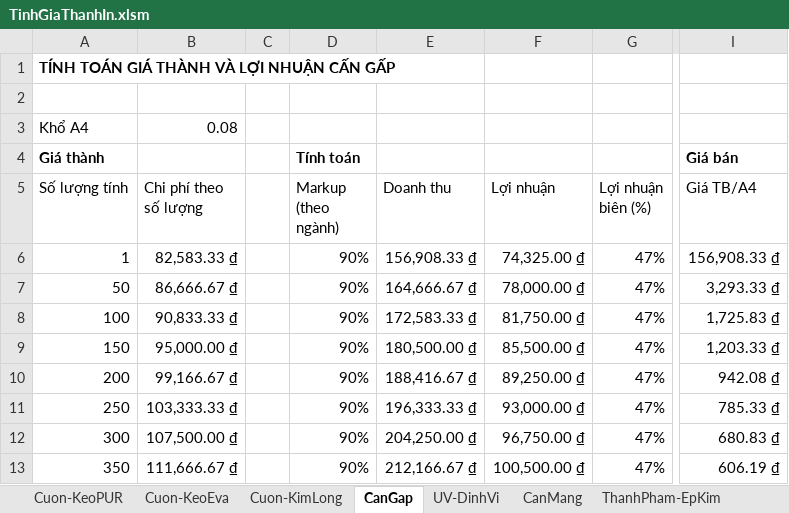
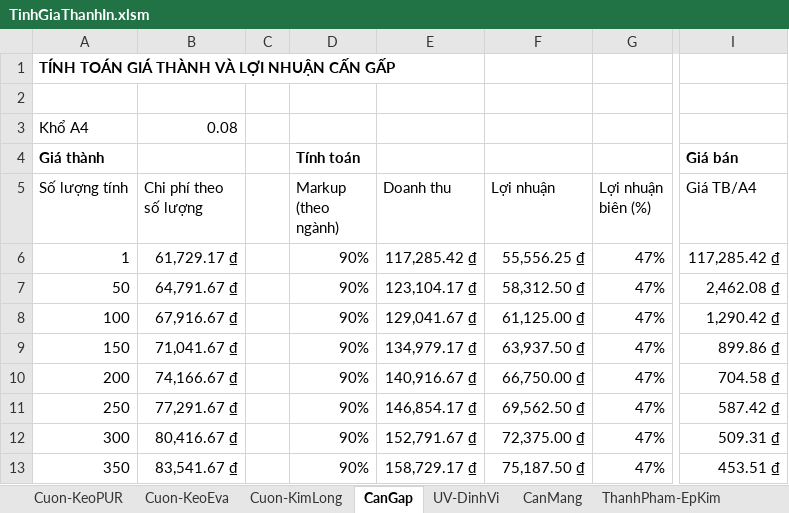
Before and after one commit to DzungHg/Excels-Projects, an Excel workbook: TinhChiPhiIn/TinhGiaThanhIn.xlsm, sheet CanGap, drawn as a sheet; only a part is shown, gaps mark what is left out; values as stored, in another font and other column widths than the file's, no borders; the diff covers the shown part only; the diff names each change by its address in the sheet, - before the commit and + after, or states it on an @@ line.

```diff
--- a/TinhChiPhiIn/TinhGiaThanhIn.xlsm (sheet CanGap)
+++ b/TinhChiPhiIn/TinhGiaThanhIn.xlsm (sheet CanGap)
-B6 (Chi phí theo số lượng): 82,583.33 ₫
+B6 (Chi phí theo số lượng): 61,729.17 ₫
-E6 (Doanh thu): 156,908.33 ₫
+E6 (Doanh thu): 117,285.42 ₫
-F6 (Lợi nhuận): 74,325.00 ₫
+F6 (Lợi nhuận): 55,556.25 ₫
-I6 (Giá TB/A4): 156,908.33 ₫
+I6 (Giá TB/A4): 117,285.42 ₫
-B7 (Chi phí theo số lượng): 86,666.67 ₫
+B7 (Chi phí theo số lượng): 64,791.67 ₫
-E7 (Doanh thu): 164,666.67 ₫
+E7 (Doanh thu): 123,104.17 ₫
-F7 (Lợi nhuận): 78,000.00 ₫
+F7 (Lợi nhuận): 58,312.50 ₫
-I7 (Giá TB/A4): 3,293.33 ₫
+I7 (Giá TB/A4): 2,462.08 ₫
-B8 (Chi phí theo số lượng): 90,833.33 ₫
+B8 (Chi phí theo số lượng): 67,916.67 ₫
-E8 (Doanh thu): 172,583.33 ₫
+E8 (Doanh thu): 129,041.67 ₫
-F8 (Lợi nhuận): 81,750.00 ₫
+F8 (Lợi nhuận): 61,125.00 ₫
-I8 (Giá TB/A4): 1,725.83 ₫
+I8 (Giá TB/A4): 1,290.42 ₫
-B9 (Chi phí theo số lượng): 95,000.00 ₫
+B9 (Chi phí theo số lượng): 71,041.67 ₫
-E9 (Doanh thu): 180,500.00 ₫
+E9 (Doanh thu): 134,979.17 ₫
-F9 (Lợi nhuận): 85,500.00 ₫
+F9 (Lợi nhuận): 63,937.50 ₫
-I9 (Giá TB/A4): 1,203.33 ₫
+I9 (Giá TB/A4): 899.86 ₫
-B10 (Chi phí theo số lượng): 99,166.67 ₫
+B10 (Chi phí theo số lượng): 74,166.67 ₫
-E10 (Doanh thu): 188,416.67 ₫
+E10 (Doanh thu): 140,916.67 ₫
-F10 (Lợi nhuận): 89,250.00 ₫
+F10 (Lợi nhuận): 66,750.00 ₫
-I10 (Giá TB/A4): 942.08 ₫
+I10 (Giá TB/A4): 704.58 ₫
-B11 (Chi phí theo số lượng): 103,333.33 ₫
+B11 (Chi phí theo số lượng): 77,291.67 ₫
-E11 (Doanh thu): 196,333.33 ₫
+E11 (Doanh thu): 146,854.17 ₫
-F11 (Lợi nhuận): 93,000.00 ₫
+F11 (Lợi nhuận): 69,562.50 ₫
-I11 (Giá TB/A4): 785.33 ₫
+I11 (Giá TB/A4): 587.42 ₫
-B12 (Chi phí theo số lượng): 107,500.00 ₫
+B12 (Chi phí theo số lượng): 80,416.67 ₫
-E12 (Doanh thu): 204,250.00 ₫
+E12 (Doanh thu): 152,791.67 ₫
-F12 (Lợi nhuận): 96,750.00 ₫
+F12 (Lợi nhuận): 72,375.00 ₫
-I12 (Giá TB/A4): 680.83 ₫
+I12 (Giá TB/A4): 509.31 ₫
-B13 (Chi phí theo số lượng): 111,666.67 ₫
+B13 (Chi phí theo số lượng): 83,541.67 ₫
-E13 (Doanh thu): 212,166.67 ₫
+E13 (Doanh thu): 158,729.17 ₫
-F13 (Lợi nhuận): 100,500.00 ₫
+F13 (Lợi nhuận): 75,187.50 ₫
-I13 (Giá TB/A4): 606.19 ₫
+I13 (Giá TB/A4): 453.51 ₫
```
Also changed, not shown: 48 edited cells elsewhere in this sheet, sheet CanMang, sheet ThPh-EpKimTuDong, other sheet tabs, charts or pictures.
